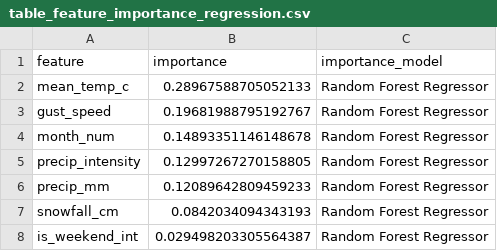
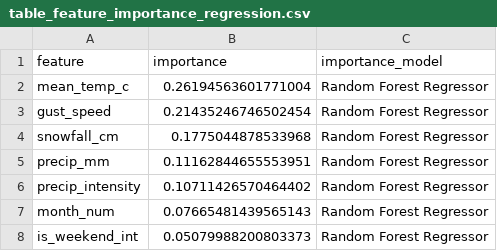
Before and after one commit to xiran-yin/JSC370final, a CSV file: outputs/table_feature_importance_regression.csv, drawn as a sheet.

```diff
--- a/outputs/table_feature_importance_regression.csv
+++ b/outputs/table_feature_importance_regression.csv
@@ -1,8 +1,8 @@
 feature,importance,importance_model
-mean_temp_c,0.28967588705052133,Random Forest Regressor
-gust_speed,0.19681988795192767,Random Forest Regressor
-month_num,0.14893351146148678,Random Forest Regressor
-precip_intensity,0.12997267270158805,Random Forest Regressor
-precip_mm,0.12089642809459233,Random Forest Regressor
-snowfall_cm,0.0842034094343193,Random Forest Regressor
-is_weekend_int,0.029498203305564387,Random Forest Regressor
+mean_temp_c,0.26194563601771004,Random Forest Regressor
+gust_speed,0.21435246746502454,Random Forest Regressor
+snowfall_cm,0.1775044878533968,Random Forest Regressor
+precip_mm,0.11162844655553951,Random Forest Regressor
+precip_intensity,0.10711426570464402,Random Forest Regressor
+month_num,0.07665481439565143,Random Forest Regressor
+is_weekend_int,0.05079988200803373,Random Forest Regressor
```
Also changed, not shown: outputs/table_classification_metrics.csv, outputs/table_feature_importance_classification.csv, 21 other files.
